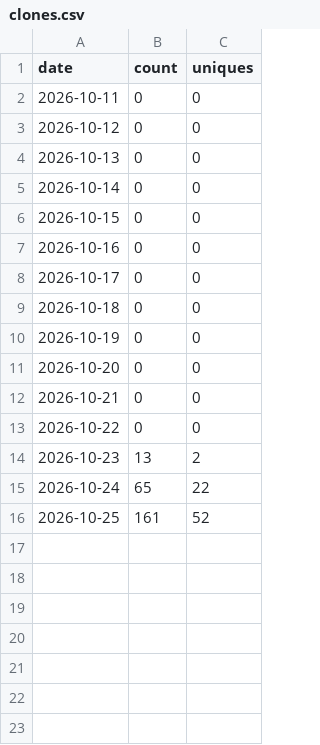
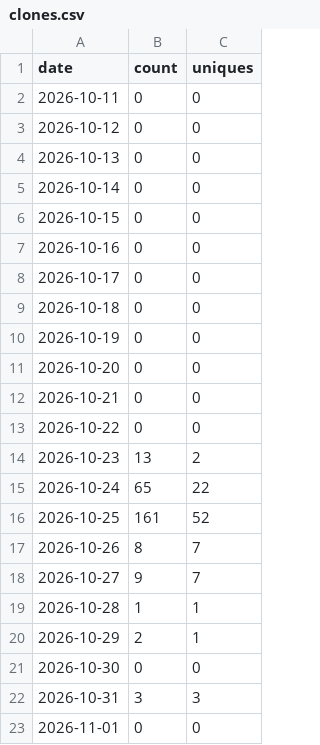
Before and after one commit to TSTS87/garagelog, a CSV file: clones.csv, drawn as a sheet; the diff names each change by its address in the sheet, - before the commit and + after, or states it on an @@ line.

```diff
--- a/clones.csv
+++ b/clones.csv
+row 17: 2026-10-26 | 8 | 7
+row 18: 2026-10-27 | 9 | 7
+row 19: 2026-10-28 | 1 | 1
+row 20: 2026-10-29 | 2 | 1
+row 21: 2026-10-30 | 0 | 0
+row 22: 2026-10-31 | 3 | 3
+row 23: 2026-11-01 | 0 | 0
```
Also changed, not shown: views.csv, 3 other files.
